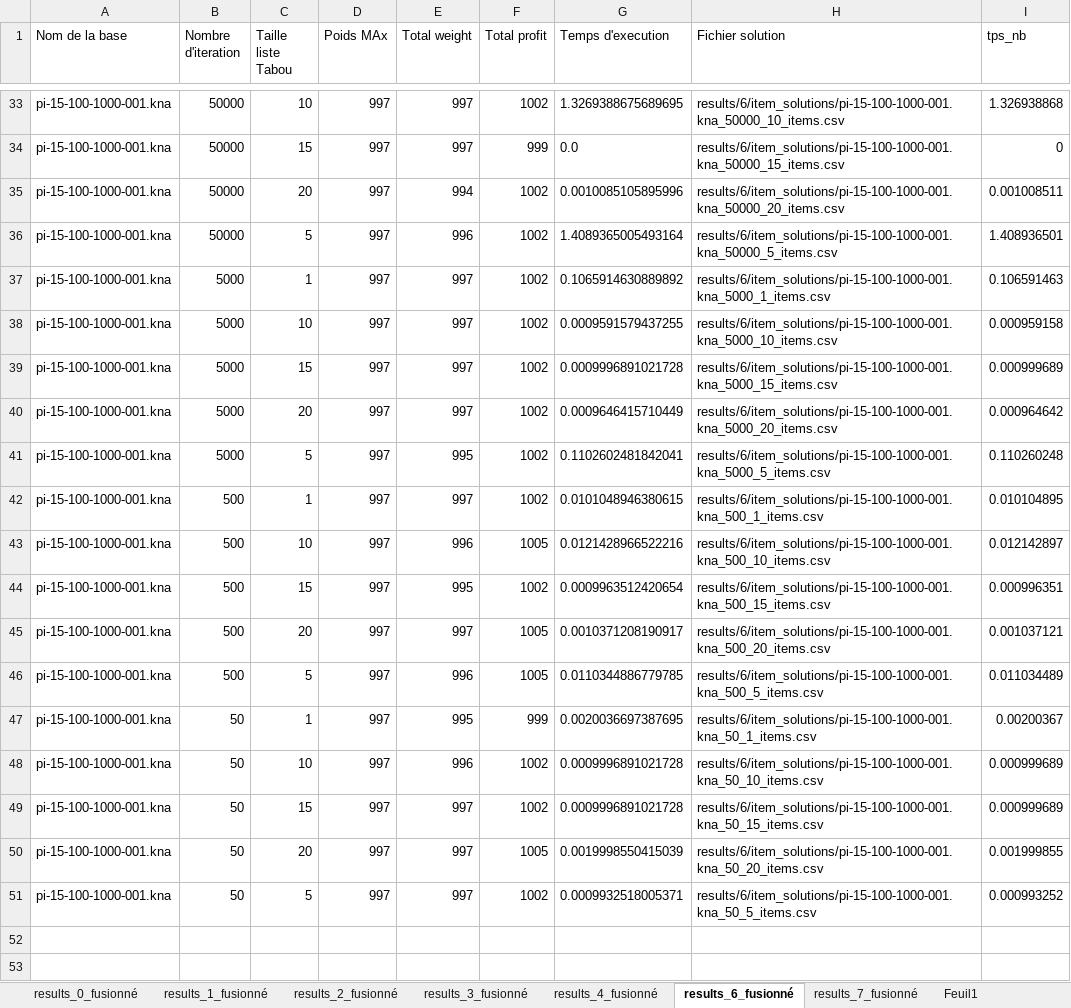
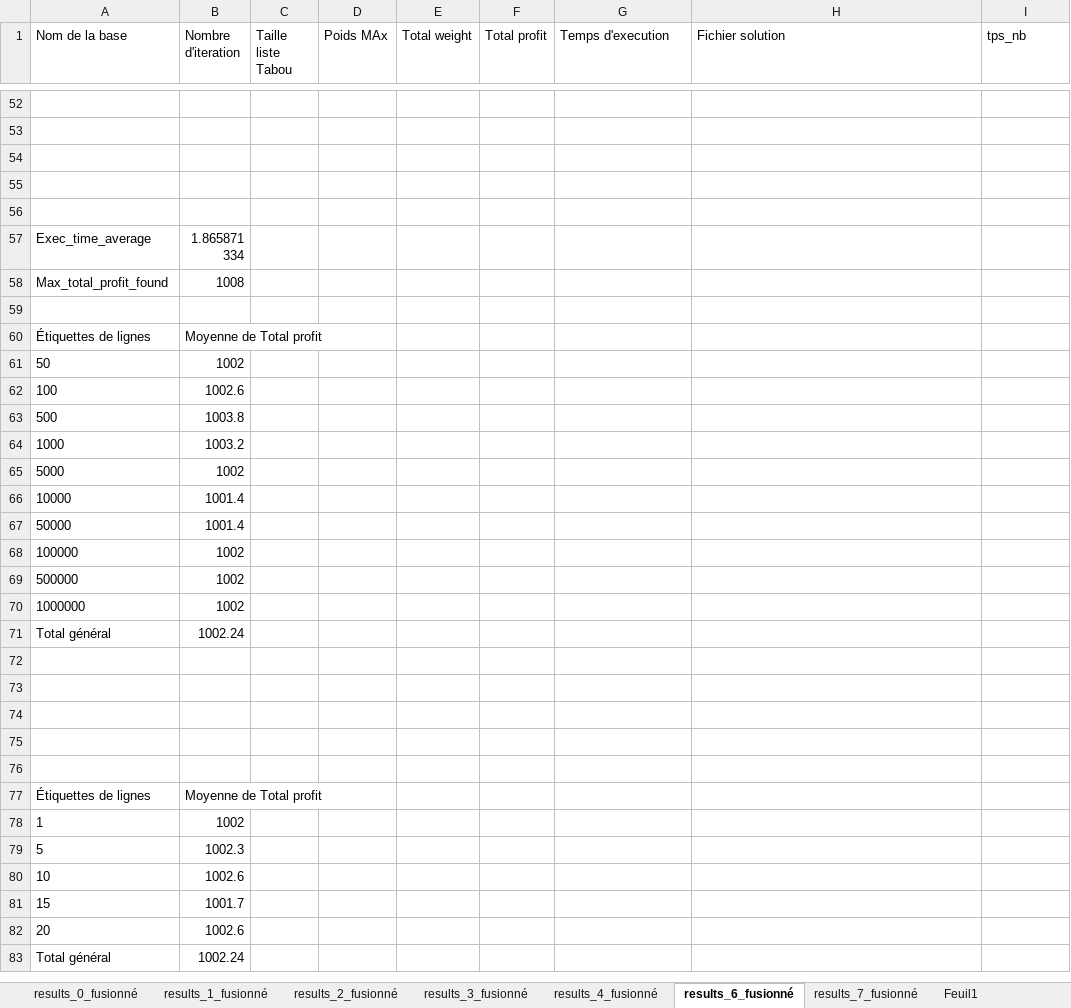
Before and after one commit to thomas-GLR/knapsack_problem, an Excel workbook: résultat_Tabou_v2.xlsx, sheet results_6_fusionné, drawn as a sheet; only a part is shown, gaps mark what is left out; the shorter side is filled out with more unchanged rows; values as stored, in another font and other column widths than the file's, no borders; charts and pictures and table styles not drawn; the diff covers the shown part only; the diff names each change by its address in the sheet, - before the commit and + after, or states it on an @@ line.

```diff
--- a/résultat_Tabou_v2.xlsx (sheet results_6_fusionné)
+++ b/résultat_Tabou_v2.xlsx (sheet results_6_fusionné)
@@ row 33 hidden: pi-15-100-1000-001.kna | 50000 | 10 | 997 | 997 | 1002 | 1.3269388675689695 | results/6/item_solutions/pi-15-100-1000-001.kna_50000_10_items.csv | 1.326938868 @@
@@ row 34 hidden: pi-15-100-1000-001.kna | 50000 | 15 | 997 | 997 | 999 | 0.0 | results/6/item_solutions/pi-15-100-1000-001.kna_50000_15_items.csv | 0 @@
@@ row 35 hidden: pi-15-100-1000-001.kna | 50000 | 20 | 997 | 994 | 1002 | 0.0010085105895996 | results/6/item_solutions/pi-15-100-1000-001.kna_50000_20_items.csv | 0.001008511 @@
@@ row 36 hidden: pi-15-100-1000-001.kna | 50000 | 5 | 997 | 996 | 1002 | 1.4089365005493164 | results/6/item_solutions/pi-15-100-1000-001.kna_50000_5_items.csv | 1.408936501 @@
@@ row 37 hidden: pi-15-100-1000-001.kna | 5000 | 1 | 997 | 997 | 1002 | 0.1065914630889892 | results/6/item_solutions/pi-15-100-1000-001.kna_5000_1_items.csv | 0.106591463 @@
@@ row 38 hidden: pi-15-100-1000-001.kna | 5000 | 10 | 997 | 997 | 1002 | 0.0009591579437255 | results/6/item_solutions/pi-15-100-1000-001.kna_5000_10_items.csv | 0.000959158 @@
@@ row 39 hidden: pi-15-100-1000-001.kna | 5000 | 15 | 997 | 997 | 1002 | 0.0009996891021728 | results/6/item_solutions/pi-15-100-1000-001.kna_5000_15_items.csv | 0.000999689 @@
@@ row 40 hidden: pi-15-100-1000-001.kna | 5000 | 20 | 997 | 997 | 1002 | 0.0009646415710449 | results/6/item_solutions/pi-15-100-1000-001.kna_5000_20_items.csv | 0.000964642 @@
@@ row 41 hidden: pi-15-100-1000-001.kna | 5000 | 5 | 997 | 995 | 1002 | 0.1102602481842041 | results/6/item_solutions/pi-15-100-1000-001.kna_5000_5_items.csv | 0.110260248 @@
@@ row 42 hidden: pi-15-100-1000-001.kna | 500 | 1 | 997 | 997 | 1002 | 0.0101048946380615 | results/6/item_solutions/pi-15-100-1000-001.kna_500_1_items.csv | 0.010104895 @@
@@ row 43 hidden: pi-15-100-1000-001.kna | 500 | 10 | 997 | 996 | 1005 | 0.0121428966522216 | results/6/item_solutions/pi-15-100-1000-001.kna_500_10_items.csv | 0.012142897 @@
@@ row 44 hidden: pi-15-100-1000-001.kna | 500 | 15 | 997 | 995 | 1002 | 0.0009963512420654 | results/6/item_solutions/pi-15-100-1000-001.kna_500_15_items.csv | 0.000996351 @@
@@ row 45 hidden: pi-15-100-1000-001.kna | 500 | 20 | 997 | 997 | 1005 | 0.0010371208190917 | results/6/item_solutions/pi-15-100-1000-001.kna_500_20_items.csv | 0.001037121 @@
@@ row 46 hidden: pi-15-100-1000-001.kna | 500 | 5 | 997 | 996 | 1005 | 0.0110344886779785 | results/6/item_solutions/pi-15-100-1000-001.kna_500_5_items.csv | 0.011034489 @@
@@ row 47 hidden: pi-15-100-1000-001.kna | 50 | 1 | 997 | 995 | 999 | 0.0020036697387695 | results/6/item_solutions/pi-15-100-1000-001.kna_50_1_items.csv | 0.00200367 @@
@@ row 48 hidden: pi-15-100-1000-001.kna | 50 | 10 | 997 | 996 | 1002 | 0.0009996891021728 | results/6/item_solutions/pi-15-100-1000-001.kna_50_10_items.csv | 0.000999689 @@
@@ row 49 hidden: pi-15-100-1000-001.kna | 50 | 15 | 997 | 997 | 1002 | 0.0009996891021728 | results/6/item_solutions/pi-15-100-1000-001.kna_50_15_items.csv | 0.000999689 @@
@@ row 50 hidden: pi-15-100-1000-001.kna | 50 | 20 | 997 | 997 | 1005 | 0.0019998550415039 | results/6/item_solutions/pi-15-100-1000-001.kna_50_20_items.csv | 0.001999855 @@
@@ row 51 hidden: pi-15-100-1000-001.kna | 50 | 5 | 997 | 997 | 1002 | 0.0009932518005371 | results/6/item_solutions/pi-15-100-1000-001.kna_50_5_items.csv | 0.000993252 @@
```
Also changed, not shown: 30 hidden or unhidden rows elsewhere in this sheet, sheet results_4_fusionné, 16 other files.
